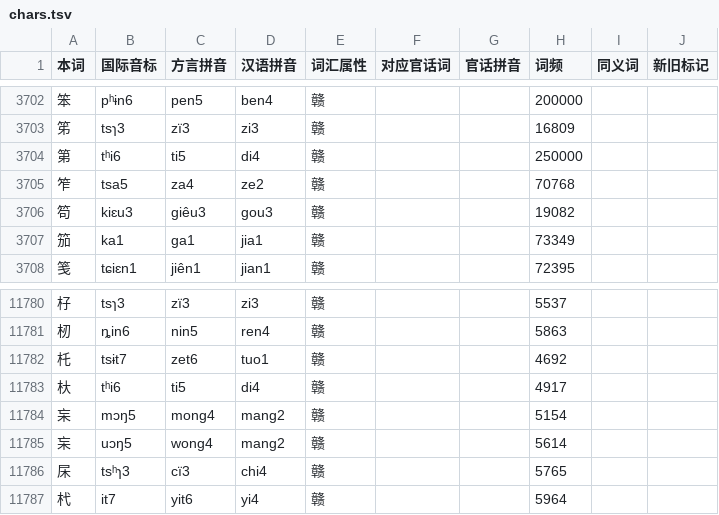
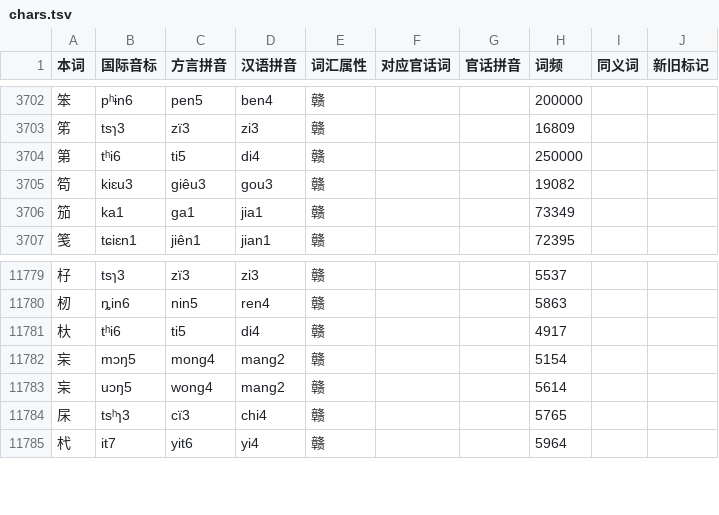
Before and after one commit to Doohaey/GonnyuGeneralIME, a TSV file: resources/regions/lancong/dictionaries/chars.tsv, drawn as a sheet; only a part is shown, gaps mark what is left out; the diff names each change by its address in the sheet, - before the commit and + after, or states it on an @@ line.

Commit message:
data(lancong): drop 杔 zet6 and 笮 za4 readings

```diff
--- a/resources/regions/lancong/dictionaries/chars.tsv
+++ b/resources/regions/lancong/dictionaries/chars.tsv
-row 3705: 笮 | tsa5 | za4 | ze2 | 赣 |  |  | 70768
-row 11782: 杔 | tsɨt7 | zet6 | tuo1 | 赣 |  |  | 4692
```
